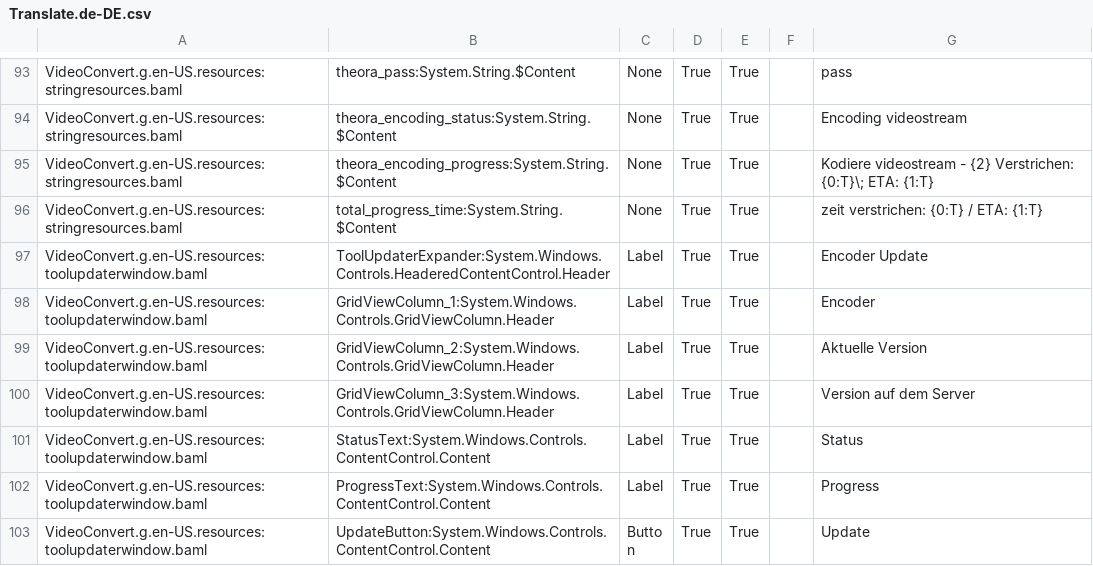
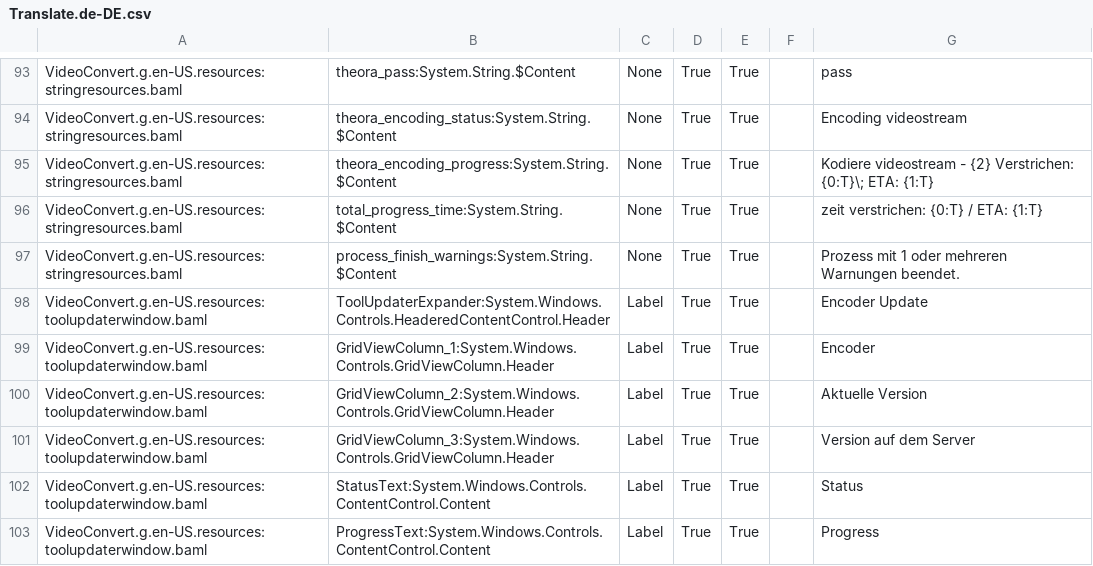
Before and after one commit to UniqProject/VideoConvert, a CSV file: VideoConvert/Translation/Translate.de-DE.csv, drawn as a sheet; only a part is shown, gaps mark what is left out; the shorter side is filled out with more unchanged rows; the diff names each change by its address in the sheet, - before the commit and + after, or states it on an @@ line.

Commit message:
dont interrupt job processing on mkvmerge warnings

```diff
--- a/VideoConvert/Translation/Translate.de-DE.csv
+++ b/VideoConvert/Translation/Translate.de-DE.csv
+row 97: VideoConvert.g.en-US.resources:stringresources.baml | process_finish_warnings:System.String.$Content | None | True | True |  | Prozess mit 1 oder mehreren Warnungen beendet.
```
Also changed, not shown: VideoConvert/Translation/translate.csv, 2 other files.
